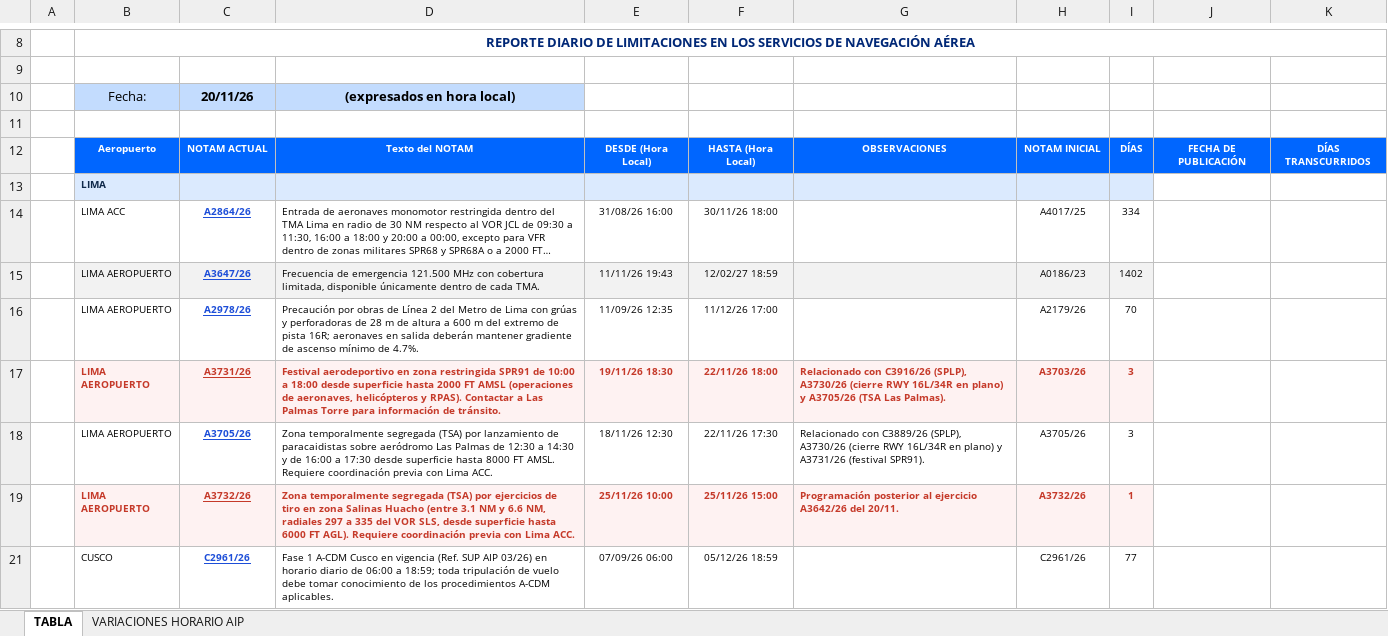
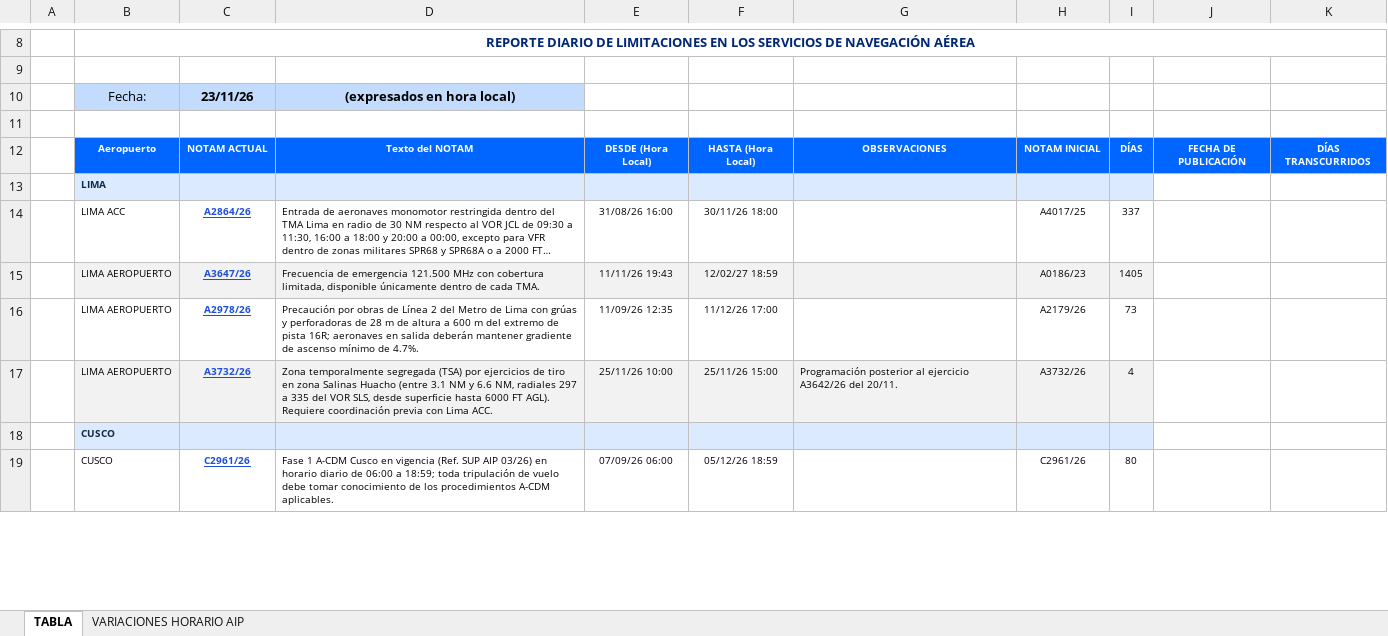
Before and after one commit to osangelats/reporte-notams-ans, an Excel workbook: REPORTE NOTAMS/REPORTE NOTAMS ANS.xlsx, sheet TABLA, drawn as a sheet; only a part is shown, gaps mark what is left out; long unchanged cells end in …; values as stored, in another font and other column widths than the file's, no borders; charts and pictures and conditional formats not drawn; removed rows and columns are numbered as before the commit, all else as after; the diff covers the shown part only; the diff names each change by its address in the sheet, - before the commit and + after, or states it on an @@ line.

Commit message:
Descubrimiento automatico en vivo de NOTAMs ANS diarios + Indicadores CTNAV

```diff
--- a/REPORTE NOTAMS/REPORTE NOTAMS ANS.xlsx (sheet TABLA)
+++ b/REPORTE NOTAMS/REPORTE NOTAMS ANS.xlsx (sheet TABLA)
-C10: 20/11/26
+C10: 23/11/26
-I14: 334
+I14: 337
-I15: 1402
+I15: 1405
-I16: 70
+I16: 73
-row 17:  | LIMA AEROPUERTO | A3731/26 | Festival aerodeportivo en zona restringida SPR91 de 10:00 a 18:00 desde superficie hasta 2000 FT AMSL (operaciones de aeronaves, helicópteros y RPAS). Contactar a Las Palmas Torre para información de tránsito. | 19/11/26 18:30 | 22/11/26 18:00 | Relacionado con C3916/26 (SPLP), A3730/26 (cierre RWY 16L/34R en plano) y A3705/26 (TSA Las Palmas). | A3703/26 | 3
-row 18:  | LIMA AEROPUERTO | A3705/26 | Zona temporalmente segregada (TSA) por lanzamiento de paracaidistas sobre aeródromo Las Palmas de 12:30 a 14:30 y de 16:00 a 17:30 desde superficie hasta 8000 FT AMSL. Requiere coordinación previa con Lima ACC. | 18/11/26 12:30 | 22/11/26 17:30 | Relacionado con C3889/26 (SPLP), A3730/26 (cierre RWY 16L/34R en plano) y A3731/26 (festival SPR91). | A3705/26 | 3
@@ B17 bold: on → off, text colour: #C53929 → black @@
-C17 text colour: #C53929
+C17 text colour: #1D4ED8
@@ D17:I17 bold: on → off, text colour: #C53929 → black @@
-I17: 1
+I17: 4
@@ row 18 unhidden:  | CUSCO @@
-I19: 77
+I19: 80
```
Also changed, not shown: 6 added rows, 1 removed row, 2 hidden or unhidden rows and 2 edited cells elsewhere in this sheet, sheet VARIACIONES HORARIO AIP, hidden cells, 2 other files.
